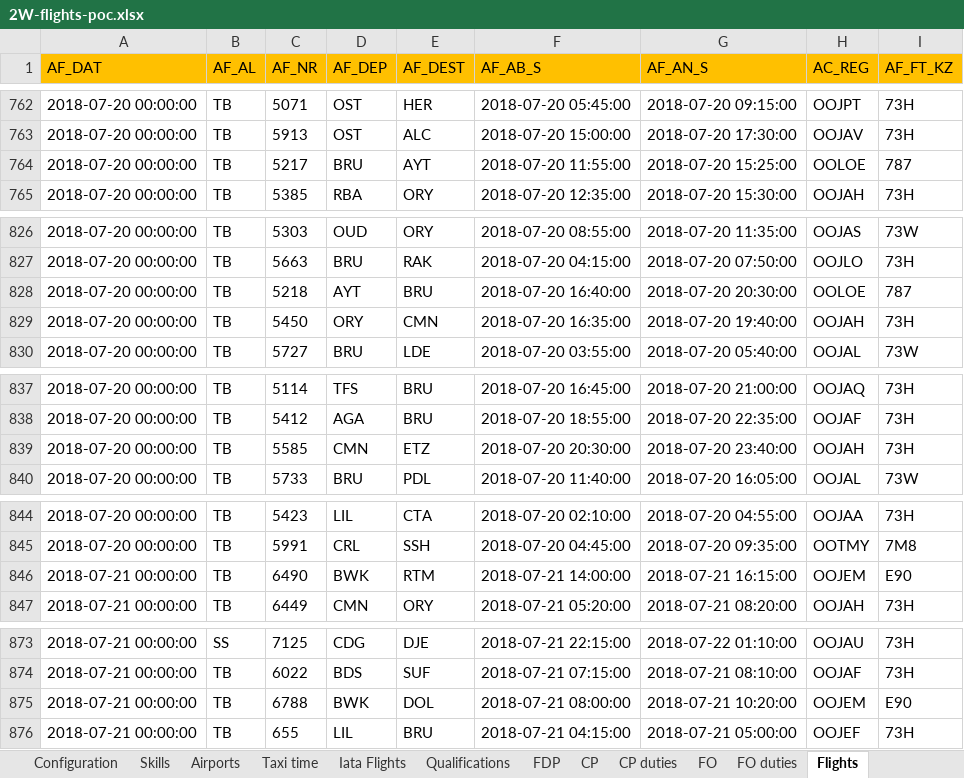
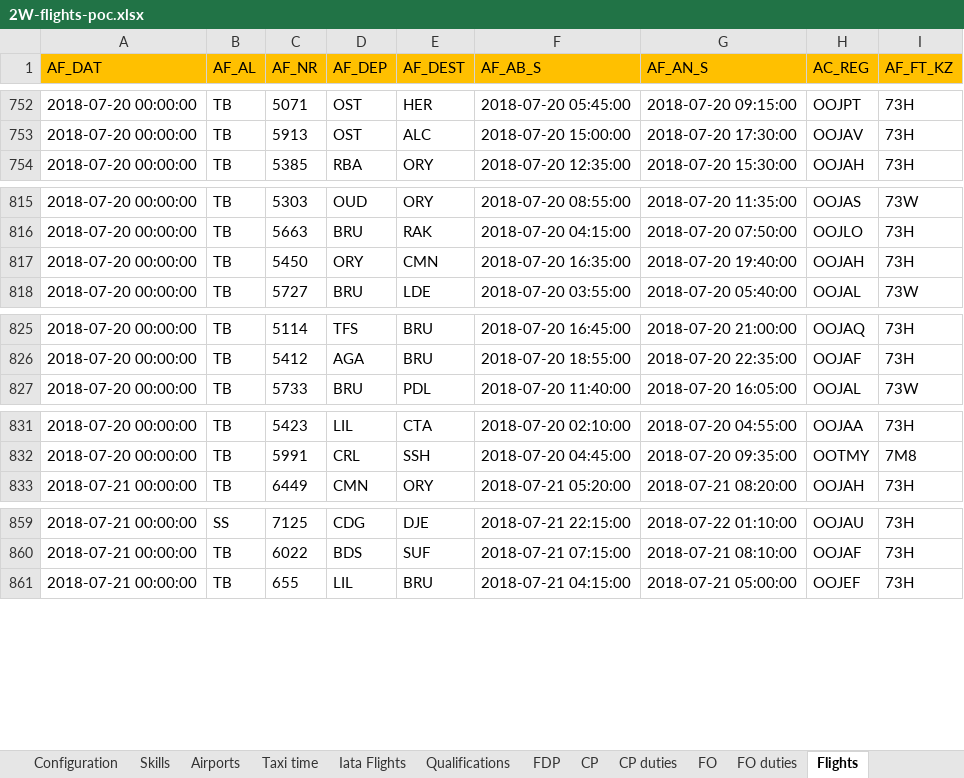
Before and after one commit to dmarrazzo/optaplanner, an Excel workbook: optaplanner-examples/data/flightcrewscheduling/unsolved/2W-flights-poc.xlsx, sheet Flights, drawn as a sheet; only a part is shown, gaps mark what is left out; values as stored, in another font and other column widths than the file's, no borders; charts and pictures not drawn; the diff covers the shown part only; the diff names each change by its address in the sheet, - before the commit and + after, or states it on an @@ line.

Commit message:
added data sets and filtered with assigned flights

```diff
--- a/optaplanner-examples/data/flightcrewscheduling/unsolved/2W-flights-poc.xlsx (sheet Flights)
+++ b/optaplanner-examples/data/flightcrewscheduling/unsolved/2W-flights-poc.xlsx (sheet Flights)
-row 764: 2018-07-20 00:00:00 | TB | 5217 | BRU | AYT | 2018-07-20 11:55:00 | 2018-07-20 15:25:00 | OOLOE | 787
-row 828: 2018-07-20 00:00:00 | TB | 5218 | AYT | BRU | 2018-07-20 16:40:00 | 2018-07-20 20:30:00 | OOLOE | 787
-row 839: 2018-07-20 00:00:00 | TB | 5585 | CMN | ETZ | 2018-07-20 20:30:00 | 2018-07-20 23:40:00 | OOJAH | 73H
-row 846: 2018-07-21 00:00:00 | TB | 6490 | BWK | RTM | 2018-07-21 14:00:00 | 2018-07-21 16:15:00 | OOJEM | E90
-row 875: 2018-07-21 00:00:00 | TB | 6788 | BWK | DOL | 2018-07-21 08:00:00 | 2018-07-21 10:20:00 | OOJEM | E90
```
Also changed, not shown: 25 removed rows elsewhere in this sheet, optaplanner-examples/data/flightcrewscheduling/unsolved/1W-flights-poc.xlsx, optaplanner-examples/data/flightcrewscheduling/unsolved/2D-flights-poc.xlsx, 3 other files.
